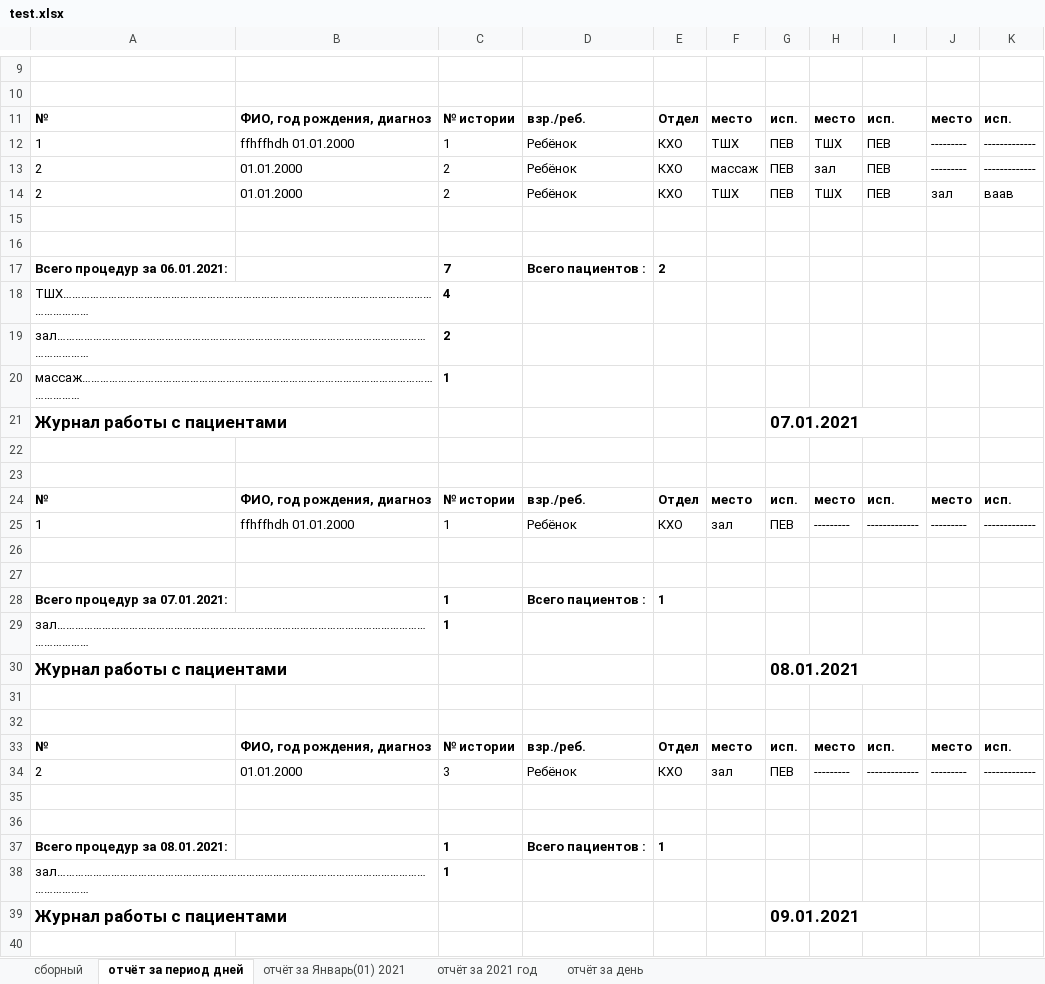
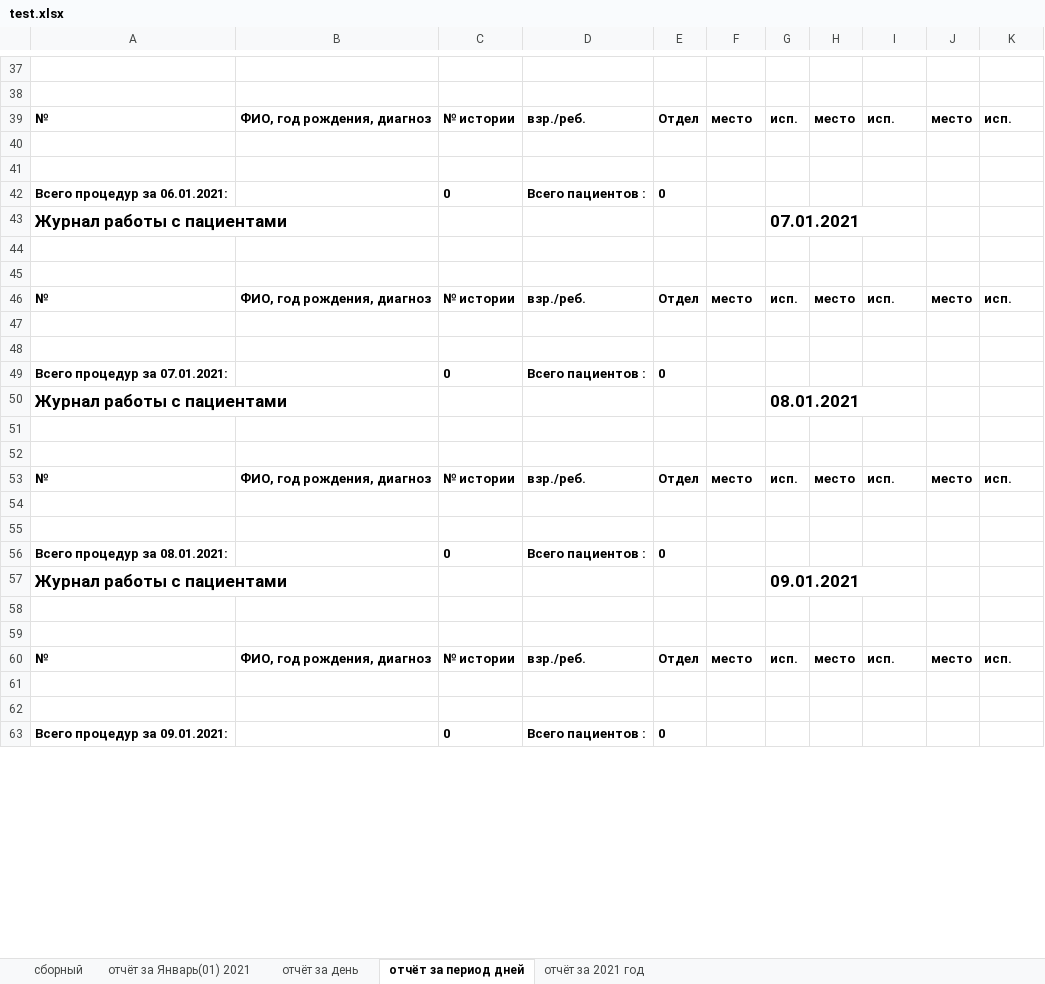
Before and after one commit to PolkovnikovPavel/collection_lfk, an Excel workbook: test.xlsx, sheet отчёт за период дней, drawn as a sheet; only a part is shown, gaps mark what is left out; the shorter side is filled out with more unchanged rows; values as stored, in another font and other column widths than the file's, no borders; removed rows and columns are numbered as before the commit, all else as after; the diff covers the shown part only; the diff names each change by its address in the sheet, - before the commit and + after, or states it on an @@ line.

```diff
--- a/test.xlsx (sheet отчёт за период дней)
+++ b/test.xlsx (sheet отчёт за период дней)
@@ sheet tab order changed: сборный | отчёт за Январь(01) 2021 | отчёт за день | отчёт за период дней | отчёт за 2021 год @@
-row 12: 1 | ffhffhdh 01.01.2000 | 1 | Ребёнок | КХО | ТШХ | ПЕВ | ТШХ | ПЕВ | --------- | -------------
-row 13: 2 | 01.01.2000 | 2 | Ребёнок | КХО | массаж | ПЕВ | зал | ПЕВ | --------- | -------------
-row 14: 2 | 01.01.2000 | 2 | Ребёнок | КХО | ТШХ | ПЕВ | ТШХ | ПЕВ | зал | ваав
-C42: 7
+C42: 0
-E42: 2
+E42: 0
-row 18: ТШХ…………………………………………………………………………………………………………………………… |  | 4
@@ row 19 moved to row 74: зал…………………………………………………………………………………………………… @@
-row 20: массаж…………………………………………………………………………………………………………………… |  | 1
-row 25: 1 | ffhffhdh 01.01.2000 | 1 | Ребёнок | КХО | зал | ПЕВ | --------- | ------------- | --------- | -------------
-C49: 1
+C49: 0
-E49: 1
+E49: 0
@@ row 29 moved to row 85: зал…………………………………………………………………………………………………… @@
-row 34: 2 | 01.01.2000 | 3 | Ребёнок | КХО | зал | ПЕВ | --------- | ------------- | --------- | -------------
-C56: 1
+C56: 0
-E56: 1
+E56: 0
-row 38: зал…………………………………………………………………………………………………………………………… |  | 1
```
Also changed, not shown: 69 added rows elsewhere in this sheet, sheet отчёт за день, sheet отчёт за Январь(01) 2021, sheet отчёт за 2021 год, 11 other files.
